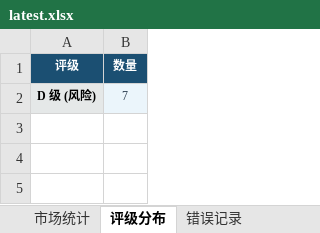
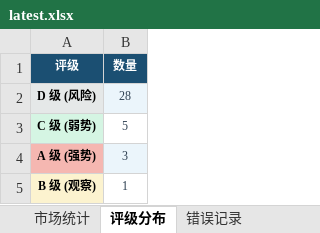
Before and after one commit to gaoyouxiaochao/stock-scanner-v79, an Excel workbook: results/latest.xlsx, sheet 评级分布, drawn as a sheet; values as stored, in another font and other column widths than the file's, no borders; the diff names each change by its address in the sheet, - before the commit and + after, or states it on an @@ line.

```diff
--- a/results/latest.xlsx (sheet 评级分布)
+++ b/results/latest.xlsx (sheet 评级分布)
-B2 (数量): 7
+B2 (数量): 28
+row 3: C 级 (弱势) | 5
+row 4: A 级 (强势) | 3
+row 5: B 级 (观察) | 1
```
Also changed, not shown: sheet 股票扫描结果, sheet 一页纸决策, sheet 信号预警, sheet 今日放量Top20, sheet 大盘画像, sheet 错误记录, 1 more sheet, 1 other file.
